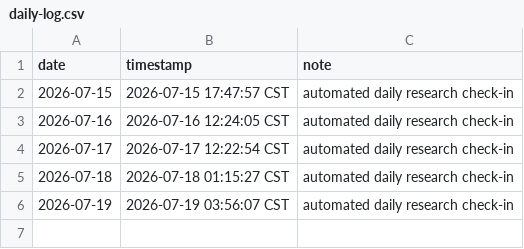
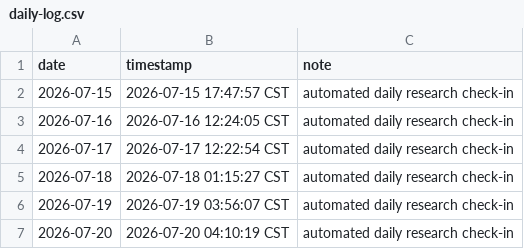
Before and after one commit to ukinch605/daily-research-log, a CSV file: activity/daily-log.csv, drawn as a sheet.

Commit message:
chore: daily research check-in 2026-07-20

```diff
--- a/activity/daily-log.csv
+++ b/activity/daily-log.csv
@@ -6 +6,2 @@ date,timestamp,note
 2026-07-19,2026-07-19 03:56:07 CST,automated daily research check-in
+2026-07-20,2026-07-20 04:10:19 CST,automated daily research check-in
```
